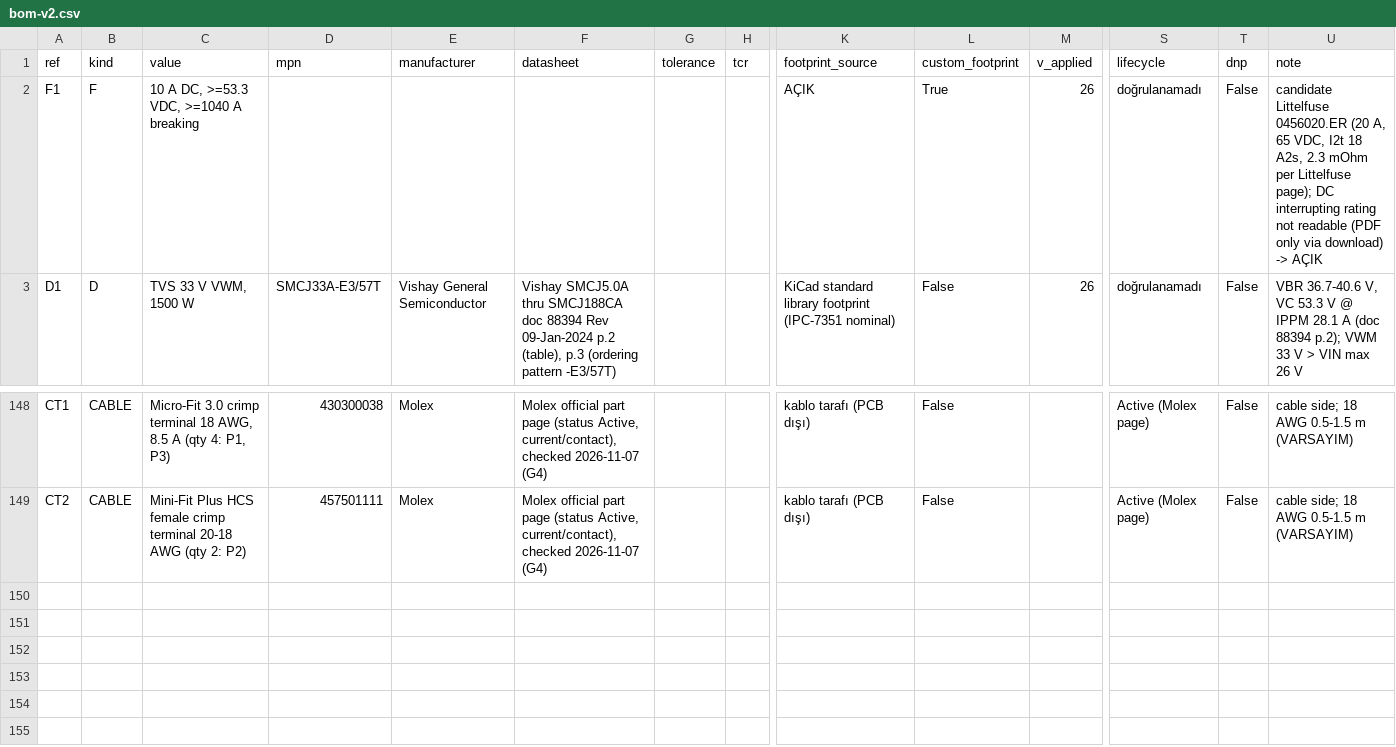
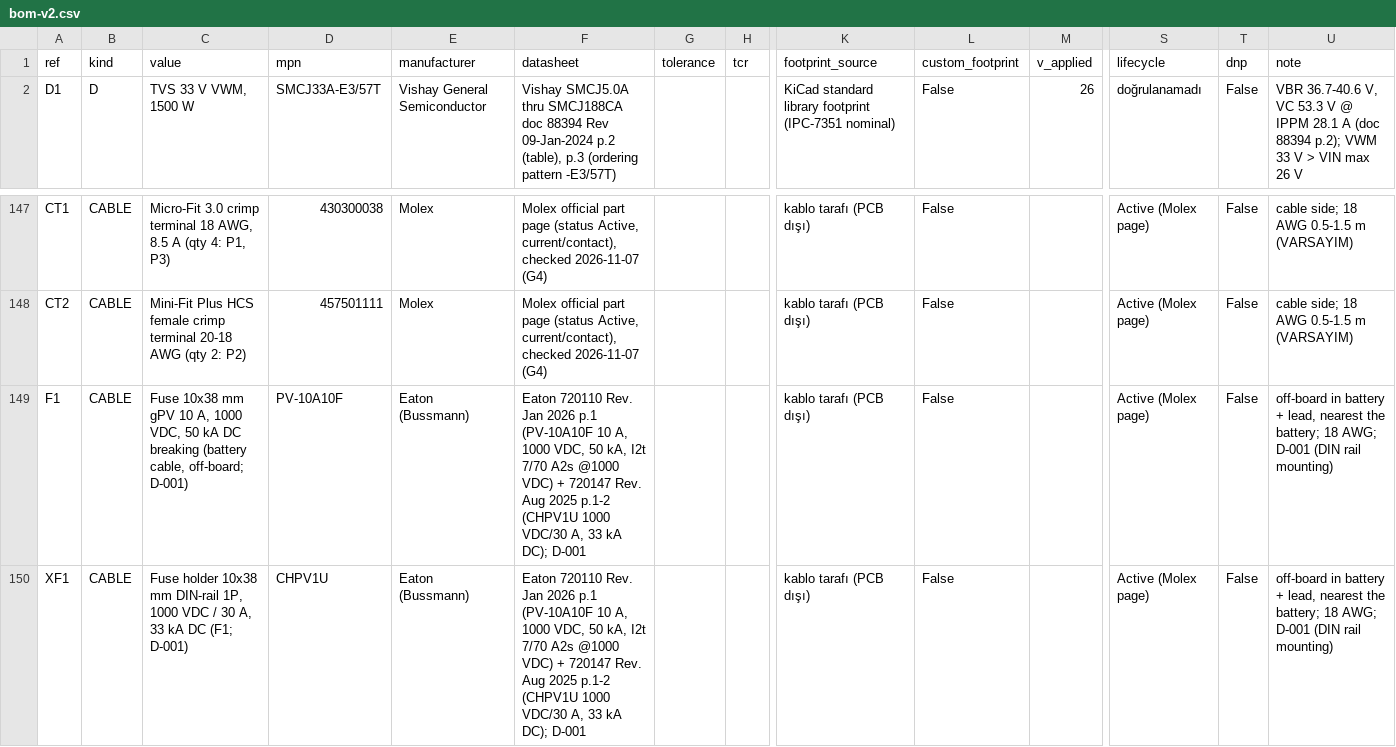
Before and after one commit to siimsek/PDU, a CSV file: design/bom-v2.csv, drawn as a sheet; only a part is shown, gaps mark what is left out; removed rows and columns are numbered as before the commit, all else as after; rows hold the shown columns only; the diff names each change by its address in the sheet, - before the commit and + after, or states it on an @@ line.

```diff
--- a/design/bom-v2.csv
+++ b/design/bom-v2.csv
-row 2: F1 | F | 10 A DC, >=53.3 VDC, >=1040 A breaking |  |  |  |  |  | AÇIK | True | 26 | doğrulanamadı | False | candidate Littelfuse 0456020.ER (20 A, 65 VDC, I2t 18 A2s, 2.3 mOhm per Littelfuse page); DC interrupting rating not readable (PDF only via download) -> AÇIK
+row 149: F1 | CABLE | Fuse 10x38 mm gPV 10 A, 1000 VDC, 50 kA DC breaking (battery cable, off-board; D-001) | PV-10A10F | Eaton (Bussmann) | Eaton 720110 Rev. Jan 2026 p.1 (PV-10A10F 10 A, 1000 VDC, 50 kA, I2t 7/70 A2s @1000 VDC) + 720147 Rev. Aug 2025 p.1-2 (CHPV1U 1000 VDC/30 A, 33 kA DC); D-001 |  |  | kablo tarafı (PCB dışı) | False |  | Active (Molex page) | False | off-board in battery + lead, nearest the battery; 18 AWG; D-001 (DIN rail mounting)
+row 150: XF1 | CABLE | Fuse holder 10x38 mm DIN-rail 1P, 1000 VDC / 30 A, 33 kA DC (F1; D-001) | CHPV1U | Eaton (Bussmann) | Eaton 720110 Rev. Jan 2026 p.1 (PV-10A10F 10 A, 1000 VDC, 50 kA, I2t 7/70 A2s @1000 VDC) + 720147 Rev. Aug 2025 p.1-2 (CHPV1U 1000 VDC/30 A, 33 kA DC); D-001 |  |  | kablo tarafı (PCB dışı) | False |  | Active (Molex page) | False | off-board in battery + lead, nearest the battery; 18 AWG; D-001 (DIN rail mounting)
```
Also changed, not shown: design/footprint-map.csv, 24 other files.
